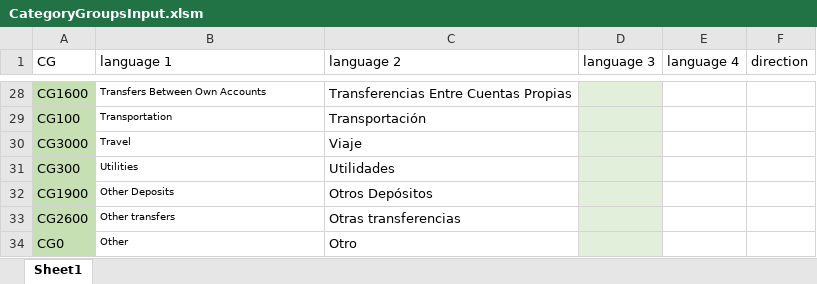
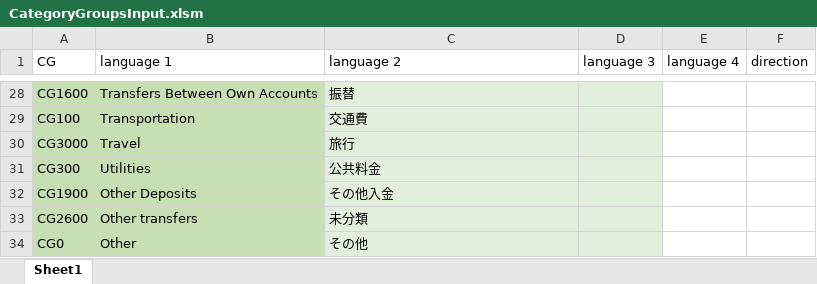
Before and after one commit to lfkiko/ImpApp, an Excel workbook: Scripts/Source/categoryGroups/CategoryGroupsInput.xlsm, sheet Sheet1, drawn as a sheet; only a part is shown, gaps mark what is left out; values as stored, in another font and other column widths than the file's, no borders; charts and pictures not drawn; the diff covers the shown part only; the diff names each change by its address in the sheet, - before the commit and + after, or states it on an @@ line.

```diff
--- a/Scripts/Source/categoryGroups/CategoryGroupsInput.xlsm (sheet Sheet1)
+++ b/Scripts/Source/categoryGroups/CategoryGroupsInput.xlsm (sheet Sheet1)
-B28:B34 fill: none
+B28:B34 fill: #C6E0B4, text size: larger
-C28:C34 fill: none
+C28:C34 fill: #E2EFDA
-C28 (language 2): Transferencias Entre Cuentas Propias
+C28 (language 2): 振替
-C29 (language 2): Transportación
+C29 (language 2): 交通費
-C30 (language 2): Viaje
+C30 (language 2): 旅行
-C31 (language 2): Utilidades
+C31 (language 2): 公共料金
-C32 (language 2): Otros Depósitos
+C32 (language 2): その他入金
-C33 (language 2): Otras transferencias
+C33 (language 2): 未分類
-C34 (language 2): Otro
+C34 (language 2): その他
```
Also changed, not shown: 26 edited cells and cell formats elsewhere in this sheet, Scripts/Source/demoData/dempData.xlsm, Scripts/Source/enableInsights/input_insights.xlsm, 17 other files.
